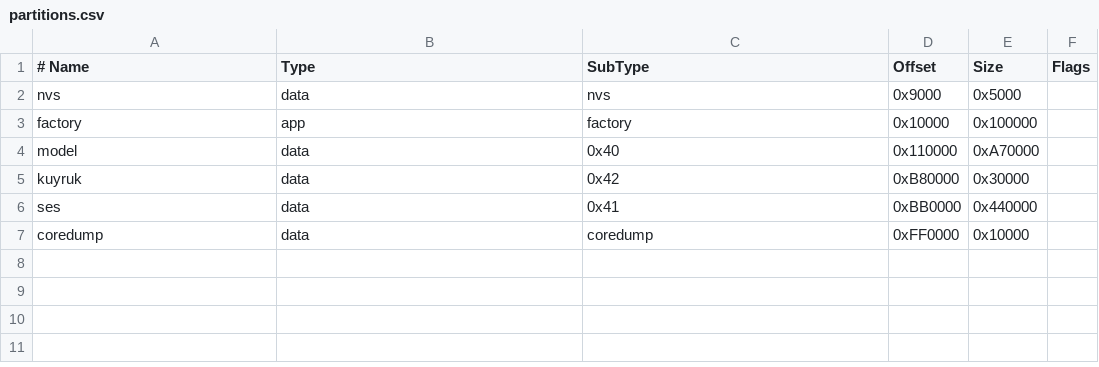
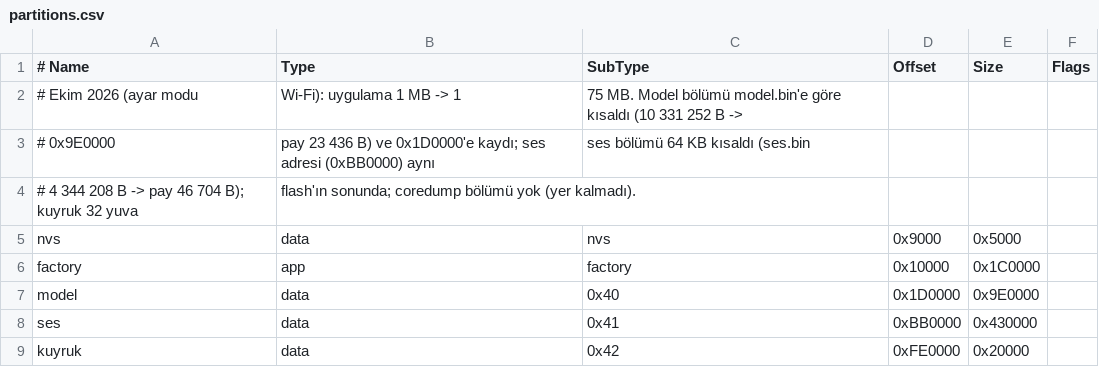
Before and after one commit to yusuf7855/hikaye-oyuncak, a CSV file: firmware/hikaye_oyuncak/partitions.csv, drawn as a sheet.

```diff
--- a/firmware/hikaye_oyuncak/partitions.csv
+++ b/firmware/hikaye_oyuncak/partitions.csv
@@ -1,7 +1,9 @@
 # Name,    Type, SubType, Offset,    Size,      Flags
+# Ekim 2026 (ayar modu, Wi-Fi): uygulama 1 MB -> 1,75 MB. Model bölümü model.bin'e göre kısaldı (10 331 252 B ->
+# 0x9E0000, pay 23 436 B) ve 0x1D0000'e kaydı; ses adresi (0xBB0000) aynı, ses bölümü 64 KB kısaldı (ses.bin
+# 4 344 208 B -> pay 46 704 B); kuyruk 32 yuva, flash'ın sonunda; coredump bölümü yok (yer kalmadı).
 nvs,       data, nvs,     0x9000,    0x5000,
-factory,   app,  factory, 0x10000,   0x100000,
-model,     data, 0x40,    0x110000,  0xA70000,
-kuyruk,    data, 0x42,    0xB80000,  0x30000,
-ses,       data, 0x41,    0xBB0000,  0x440000,
-coredump,  data, coredump,0xFF0000,  0x10000,
+factory,   app,  factory, 0x10000,   0x1C0000,
+model,     data, 0x40,    0x1D0000,  0x9E0000,
+ses,       data, 0x41,    0xBB0000,  0x430000,
+kuyruk,    data, 0x42,    0xFE0000,  0x20000,
```
Also changed, not shown: 35 other files.
